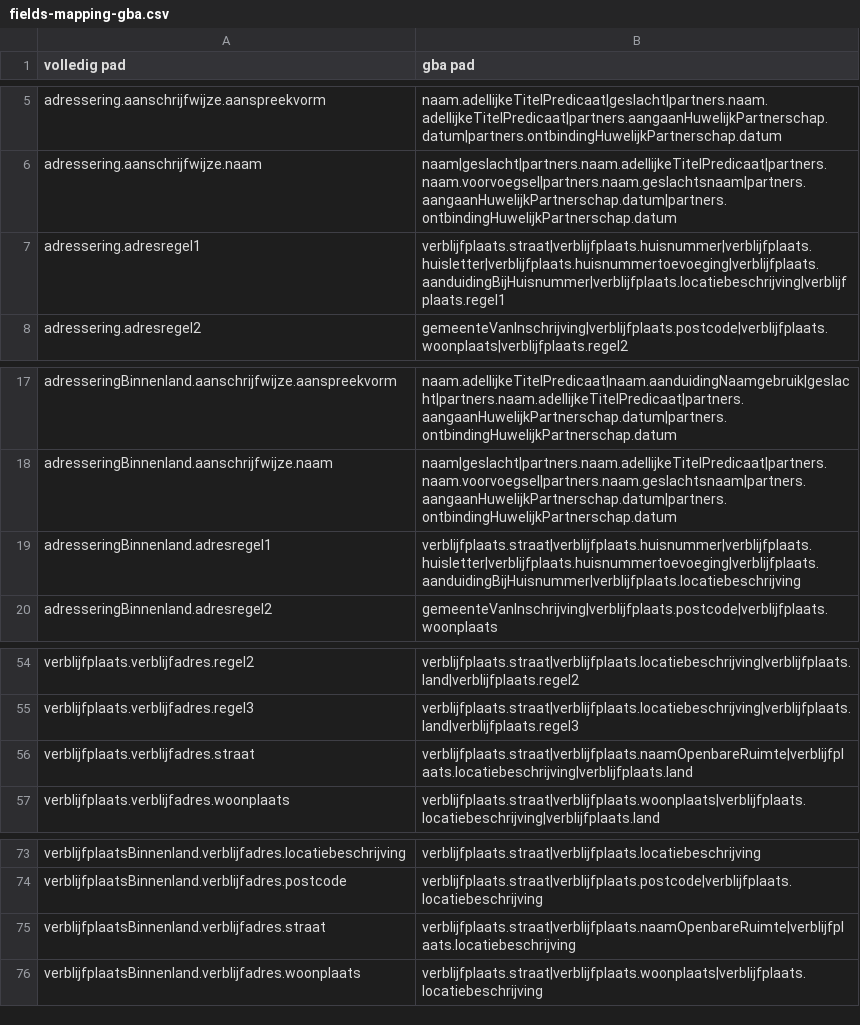
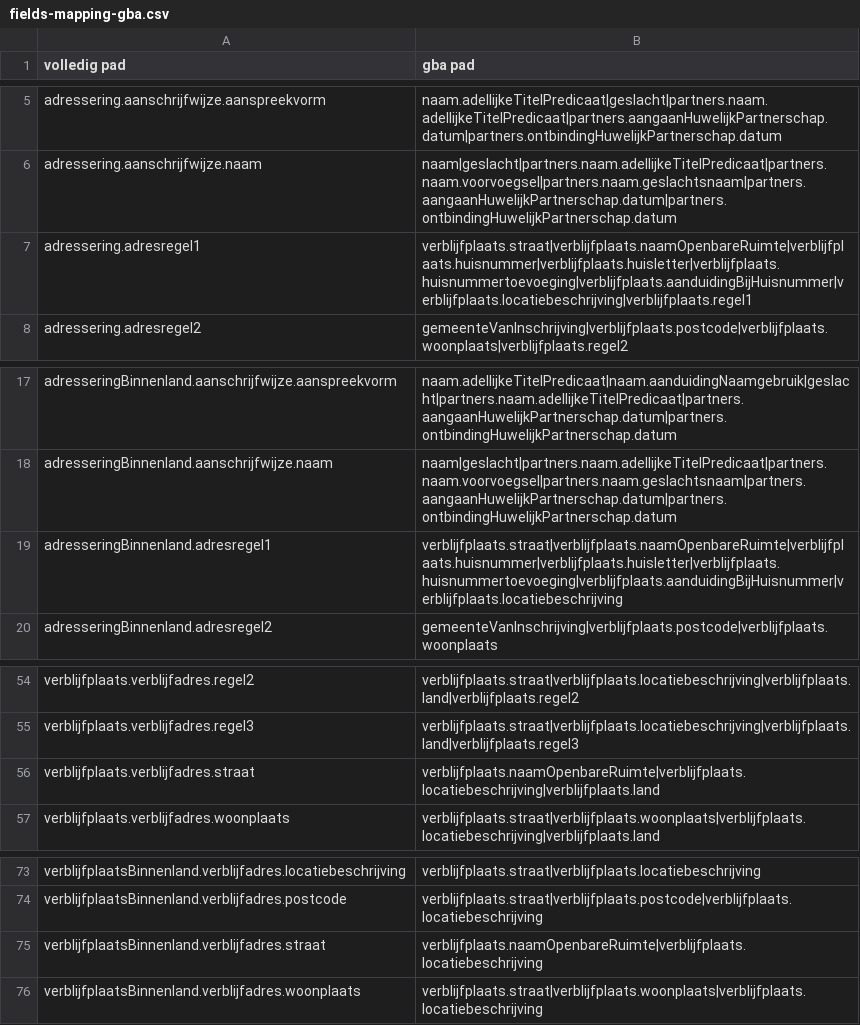
Before and after one commit to BRP-API/Haal-Centraal-BRP-bevragen, a CSV file: features/gba-dev/fields-mapping-gba.csv, drawn as a sheet; only a part is shown, gaps mark what is left out.

```diff
--- a/features/gba-dev/fields-mapping-gba.csv
+++ b/features/gba-dev/fields-mapping-gba.csv
@@ -6,3 +6,3 @@ adressering.aanschrijfwijze.aanspreekvorm,naam.adellijkeTitelPredicaat|geslacht|
 adressering.aanschrijfwijze.naam,naam|geslacht|partners.naam.adellijkeTitelPredicaat|partners.naam.voorvoegsel|partners.naam.geslachtsnaam|partners.aangaanHuwelijkPartnerschap.datum|partners.ontbindingHuwelijkPartnerschap.datum
-adressering.adresregel1,verblijfplaats.straat|verblijfplaats.huisnummer|verblijfplaats.huisletter|verblijfplaats.huisnummertoevoeging|verblijfplaats.aanduidingBijHuisnummer|verblijfplaats.locatiebeschrijving|verblijfplaats.regel1
+adressering.adresregel1,verblijfplaats.straat|verblijfplaats.naamOpenbareRuimte|verblijfplaats.huisnummer|verblijfplaats.huisletter|verblijfplaats.huisnummertoevoeging|verblijfplaats.aanduidingBijHuisnummer|verblijfplaats.locatiebeschrijving|verblijfplaats.regel1
 adressering.adresregel2,gemeenteVanInschrijving|verblijfplaats.postcode|verblijfplaats.woonplaats|verblijfplaats.regel2
@@ -18,3 +18,3 @@ adresseringBinnenland.aanschrijfwijze.aanspreekvorm,naam.adellijkeTitelPredicaat
 adresseringBinnenland.aanschrijfwijze.naam,naam|geslacht|partners.naam.adellijkeTitelPredicaat|partners.naam.voorvoegsel|partners.naam.geslachtsnaam|partners.aangaanHuwelijkPartnerschap.datum|partners.ontbindingHuwelijkPartnerschap.datum
-adresseringBinnenland.adresregel1,verblijfplaats.straat|verblijfplaats.huisnummer|verblijfplaats.huisletter|verblijfplaats.huisnummertoevoeging|verblijfplaats.aanduidingBijHuisnummer|verblijfplaats.locatiebeschrijving
+adresseringBinnenland.adresregel1,verblijfplaats.straat|verblijfplaats.naamOpenbareRuimte|verblijfplaats.huisnummer|verblijfplaats.huisletter|verblijfplaats.huisnummertoevoeging|verblijfplaats.aanduidingBijHuisnummer|verblijfplaats.locatiebeschrijving
 adresseringBinnenland.adresregel2,gemeenteVanInschrijving|verblijfplaats.postcode|verblijfplaats.woonplaats
@@ -55,3 +55,3 @@ verblijfplaats.verblijfadres.regel2,verblijfplaats.straat|verblijfplaats.locatie
 verblijfplaats.verblijfadres.regel3,verblijfplaats.straat|verblijfplaats.locatiebeschrijving|verblijfplaats.land|verblijfplaats.regel3
-verblijfplaats.verblijfadres.straat,verblijfplaats.straat|verblijfplaats.naamOpenbareRuimte|verblijfplaats.locatiebeschrijving|verblijfplaats.land
+verblijfplaats.verblijfadres.straat,verblijfplaats.naamOpenbareRuimte|verblijfplaats.locatiebeschrijving|verblijfplaats.land
 verblijfplaats.verblijfadres.woonplaats,verblijfplaats.straat|verblijfplaats.woonplaats|verblijfplaats.locatiebeschrijving|verblijfplaats.land
@@ -74,3 +74,3 @@ verblijfplaatsBinnenland.verblijfadres.locatiebeschrijving,verblijfplaats.straat
 verblijfplaatsBinnenland.verblijfadres.postcode,verblijfplaats.straat|verblijfplaats.postcode|verblijfplaats.locatiebeschrijving
-verblijfplaatsBinnenland.verblijfadres.straat,verblijfplaats.straat|verblijfplaats.naamOpenbareRuimte|verblijfplaats.locatiebeschrijving
+verblijfplaatsBinnenland.verblijfadres.straat,verblijfplaats.naamOpenbareRuimte|verblijfplaats.locatiebeschrijving
 verblijfplaatsBinnenland.verblijfadres.woonplaats,verblijfplaats.straat|verblijfplaats.woonplaats|verblijfplaats.locatiebeschrijving
```
Also changed, not shown: 1 other file.
